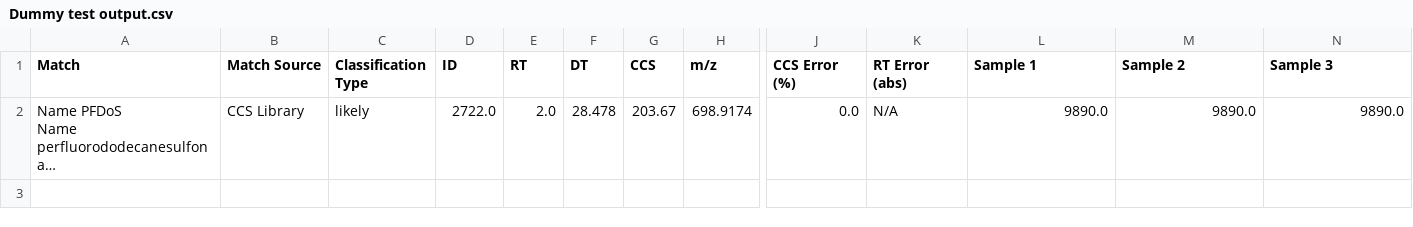
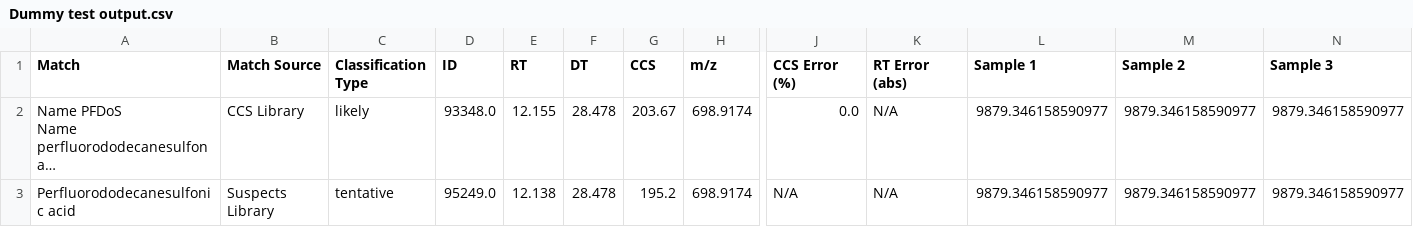
Before and after one commit to greg1d/PFAS-IMplementor-for-Mass-Spectrometry--PIMMS-, a CSV file: PIMMS v1.2/import folder/Dummy test output.csv, drawn as a sheet; only a part is shown, gaps mark what is left out; long unchanged cells end in …; rows hold the shown columns only; the diff names each change by its address in the sheet, - before the commit and + after, or states it on an @@ line.

```diff
--- a/PIMMS v1.2/import folder/Dummy test output.csv
+++ b/PIMMS v1.2/import folder/Dummy test output.csv
-D2 (ID): 2722.0
+D2 (ID): 93348.0
-E2 (RT): 2.0
+E2 (RT): 12.155
-L2 (Sample 1): 9890.0
+L2 (Sample 1): 9879.346158590977
-M2 (Sample 2): 9890.0
+M2 (Sample 2): 9879.346158590977
-N2 (Sample 3): 9890.0
+N2 (Sample 3): 9879.346158590977
+row 3: Perfluorododecanesulfonic acid | Suspects Library | tentative | 95249.0 | 12.138 | 28.478 | 195.2 | 698.9174 | N/A | N/A | 9879.346158590977 | 9879.346158590977 | 9879.346158590977
```
Also changed, not shown: 4 other files.
